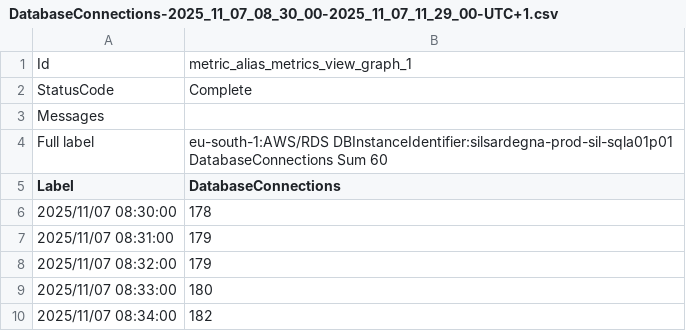
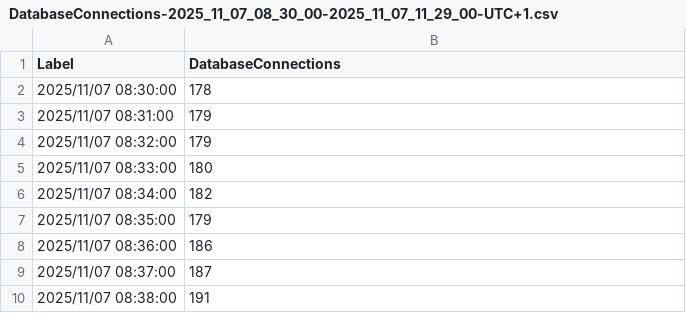
Before and after one commit to EdoardoCasap/Data-for-Grafana, a CSV file: DatabaseConnections-2025_11_07_08_30_00-2025_11_07_11_29_00-UTC+1.csv, drawn as a sheet; only a part is shown; the shorter side is filled out with more unchanged rows.

Commit message:
Update DatabaseConnections-2025_11_07_08_30_00-2025_11_07_11_29_00-UTC+1.csv

```diff
--- a/DatabaseConnections-2025_11_07_08_30_00-2025_11_07_11_29_00-UTC+1.csv
+++ b/DatabaseConnections-2025_11_07_08_30_00-2025_11_07_11_29_00-UTC+1.csv
@@ -1,5 +1 @@
-Id,metric_alias_metrics_view_graph_1
-StatusCode,Complete
-Messages,
-Full label,eu-south-1:AWS/RDS DBInstanceIdentifier:silsardegna-prod-sil-sqla01p01 DatabaseConnections Sum 60
 Label,DatabaseConnections
```
